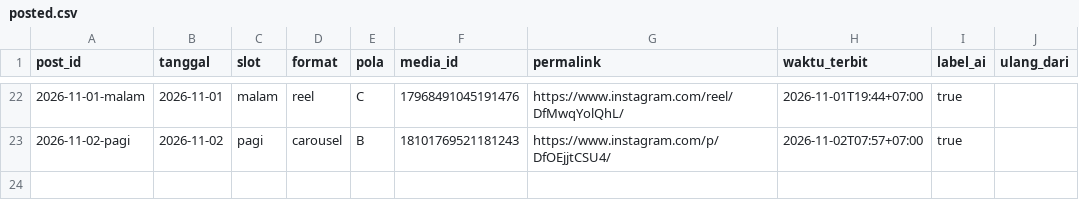
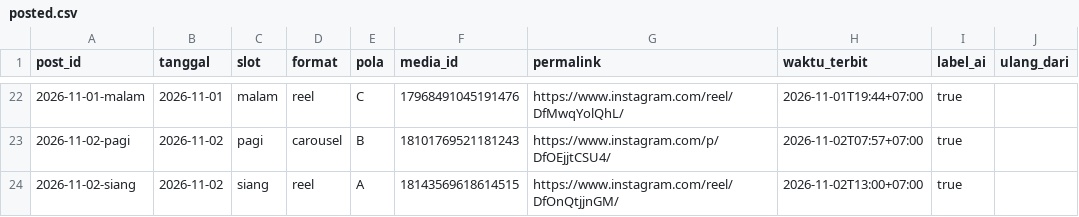
Before and after one commit to Nara-edu26/nara-autopilot, a CSV file: data/posted.csv, drawn as a sheet; only a part is shown, gaps mark what is left out; the diff names each change by its address in the sheet, - before the commit and + after, or states it on an @@ line.

```diff
--- a/data/posted.csv
+++ b/data/posted.csv
+row 24: 2026-11-02-siang | 2026-11-02 | siang | reel | A | 18143569618614515 | https://www.instagram.com/reel/DfOnQtjjnGM/ | 2026-11-02T13:00+07:00 | true
```
